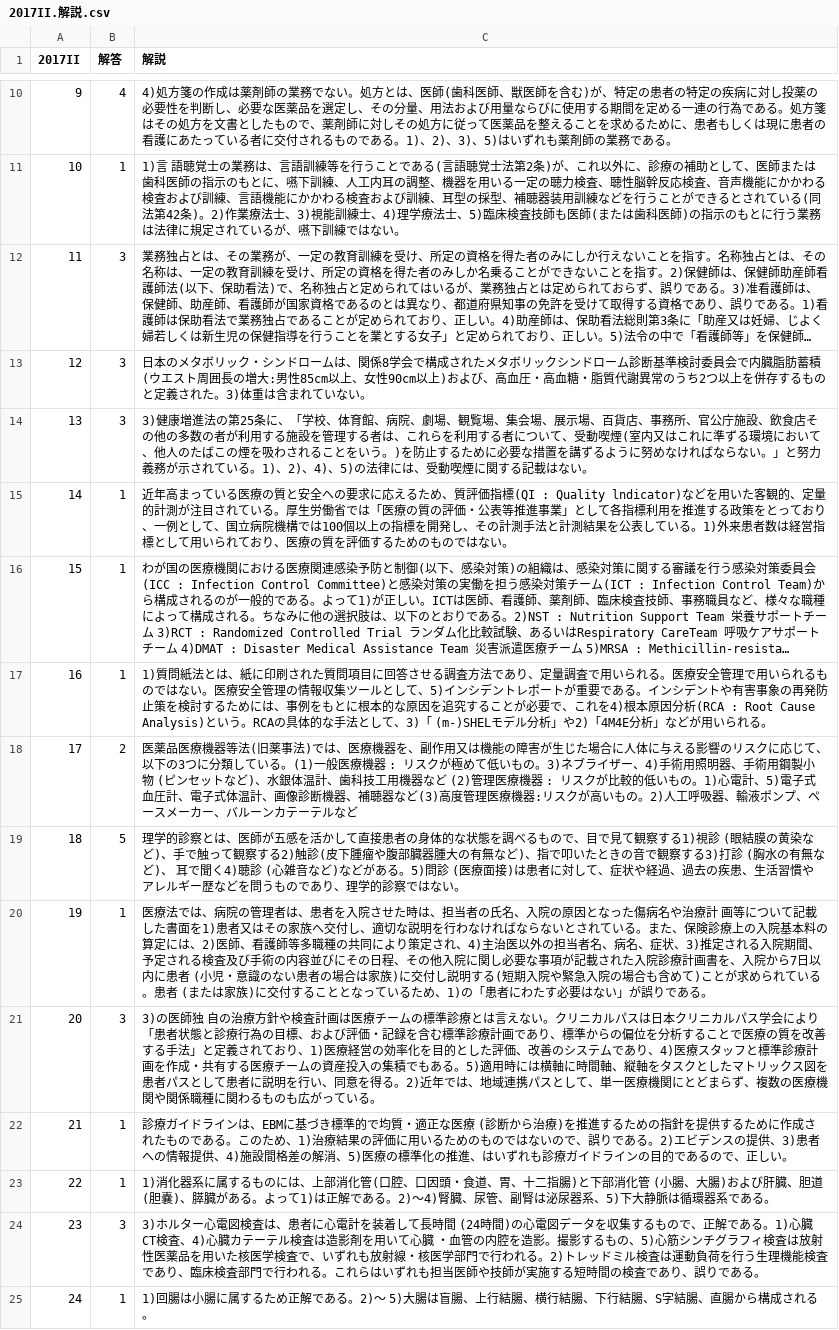
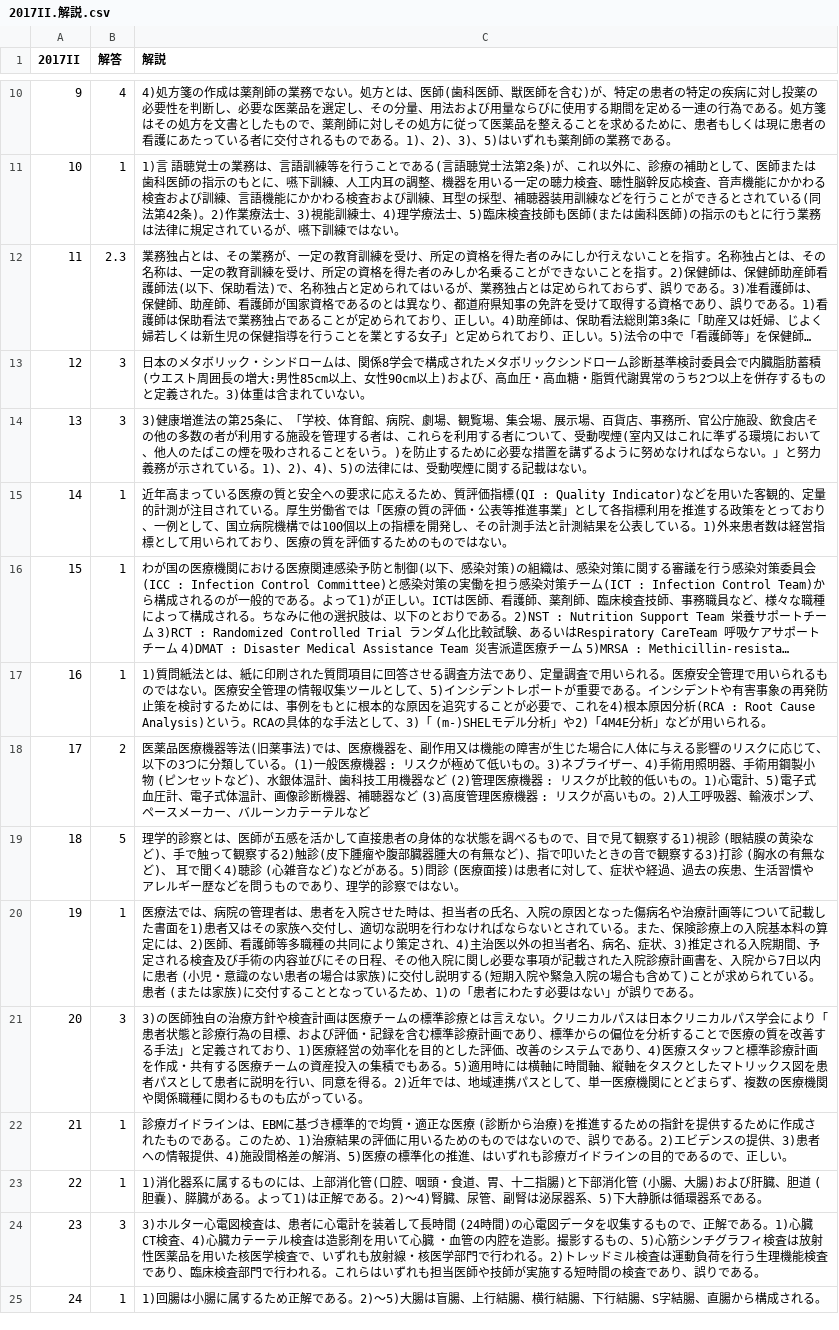
Before and after one commit to DogoShota/HitApp, a CSV file: csv/2017/2017II.解説.csv, drawn as a sheet; only a part is shown, gaps mark what is left out; long unchanged cells end in …; the diff covers the shown part only; the diff names each change by its address in the sheet, - before the commit and + after, or states it on an @@ line.

```diff
--- a/csv/2017/2017II.解説.csv
+++ b/csv/2017/2017II.解説.csv
-B12 (解答): 3
+B12 (解答): 2.3
-C15 (解説): …標(QI : Quality lndicator)などを用…
+C15 (解説): …標(QI : Quality Indicator)などを用…
-C18 (解説): …聴器など(3)高度管理医療機器:リスク…
+C18 (解説): …聴器など (3)高度管理医療機器 : リスク…
-C20 (解説): …や治療計 画等につ…
+C20 (解説): …や治療計画等につ…
-C21 (解説): …の医師独 自の治療…
+C21 (解説): …の医師独自の治療…
-C23 (解説): …(口腔、口因頭・食道…
+C23 (解説): …(口腔、咽頭・食道…
-C25 (解説): …る。2)～ 5)大腸は…
+C25 (解説): …る。2)～5)大腸は…
```
Also changed, not shown: 18 edited cells elsewhere in this file, csv/2017/2017II.csv, csv/2017/2017IS.csv, 3 other files.
